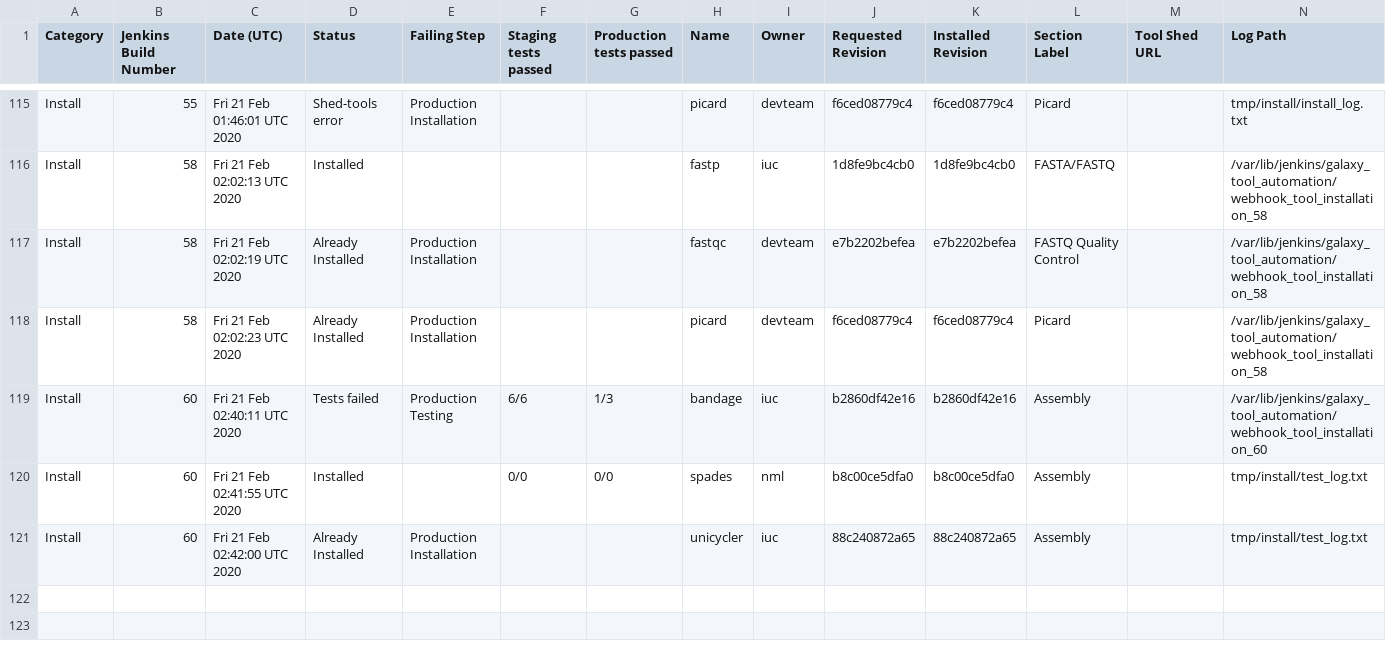
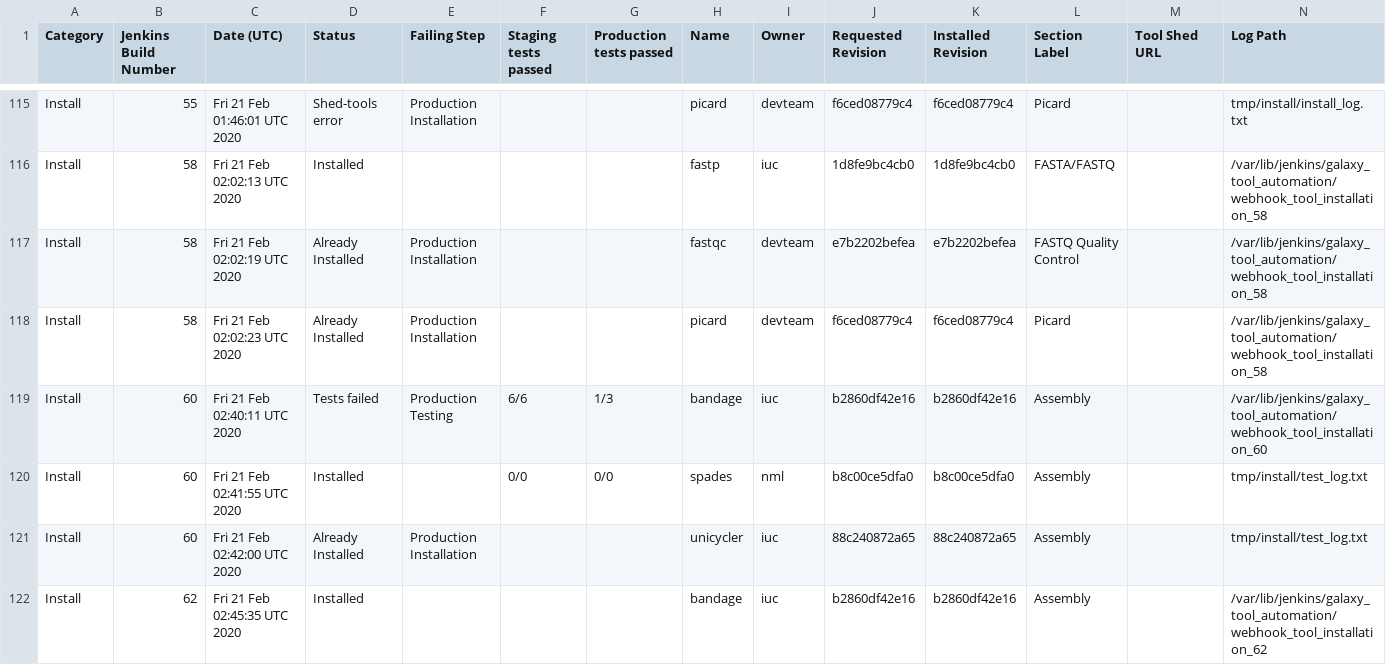
Before and after one commit to usegalaxy-au/usegalaxy-au-tools, a TSV file: automated_tool_installation_log.tsv, drawn as a sheet; only a part is shown, gaps mark what is left out.

Commit message:
Jenkins build 62.

```diff
--- a/automated_tool_installation_log.tsv
+++ b/automated_tool_installation_log.tsv
@@ -121 +121,2 @@ Install	60	Fri 21 Feb 02:41:55 UTC 2020	Installed		0/0	0/0	spades	 nml	b8c00ce5d
 Install	60	Fri 21 Feb 02:42:00 UTC 2020	Already Installed	Production Installation			unicycler	 iuc	88c240872a65	88c240872a65	 Assembly		tmp/install/test_log.txt
+Install	62	Fri 21 Feb 02:45:35 UTC 2020	Installed				bandage	 iuc	b2860df42e16	b2860df42e16	 Assembly		/var/lib/jenkins/galaxy_tool_automation/webhook_tool_installation_62
```
Also changed, not shown: 8 other files.
